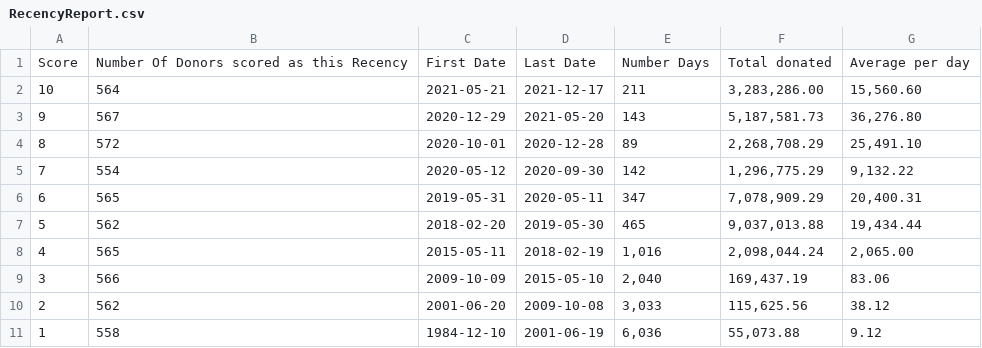
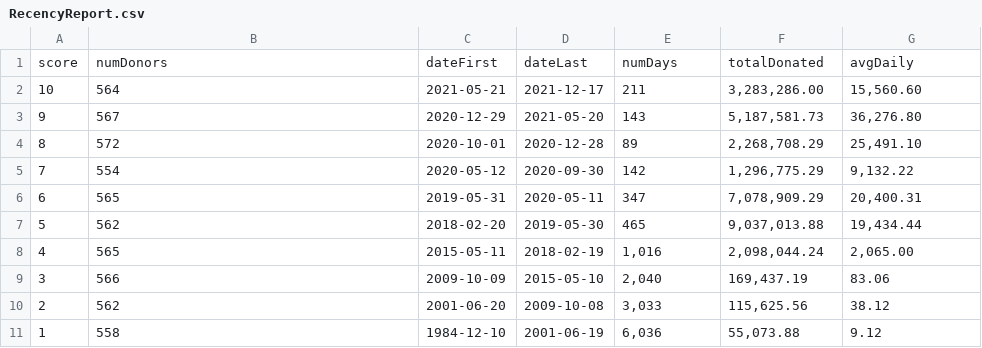
Before and after one commit to RonaldBarnes/D3-graphs, a CSV file: rfm-mz/RecencyReport.csv, drawn as a sheet.

Commit message:
Added 2 Monetary graphs to the existing Frequency graphs. Modified headers of data CSV files.

```diff
--- a/rfm-mz/RecencyReport.csv
+++ b/rfm-mz/RecencyReport.csv
@@ -1,2 +1,2 @@
-"Score","Number Of Donors scored as this Recency","First Date","Last Date","Number Days","Total donated","Average per day"
+"score","numDonors","dateFirst","dateLast","numDays","totalDonated","avgDaily"
 10,564,2021-05-21,2021-12-17,211,"3,283,286.00","15,560.60"
```
Also changed, not shown: rfm-mz/FrequencyReport.csv, rfm-mz/MonetaryReport.csv, 3 other files.
